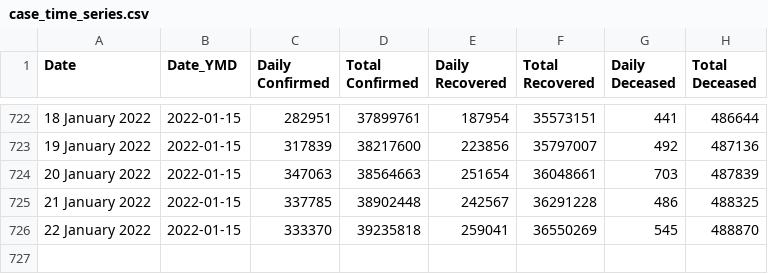
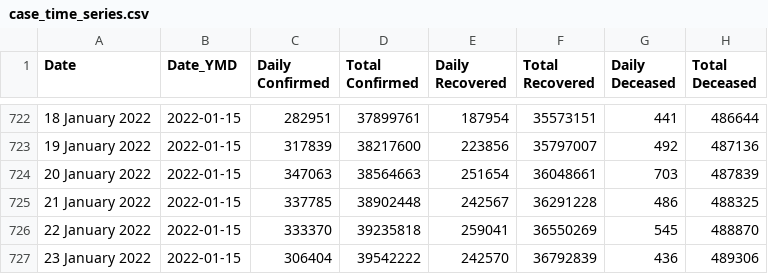
Before and after one commit to abhiramr/covid19bharat_data, a CSV file: csv/latest/case_time_series.csv, drawn as a sheet; only a part is shown, gaps mark what is left out; the diff names each change by its address in the sheet, - before the commit and + after, or states it on an @@ line.

Commit message:
data updated on - Mon Jan 24 00:43:21 IST 2022

```diff
--- a/csv/latest/case_time_series.csv
+++ b/csv/latest/case_time_series.csv
+row 727: 23 January 2022 | 2022-01-15 | 306404 | 39542222 | 242570 | 36792839 | 436 | 489306
```
